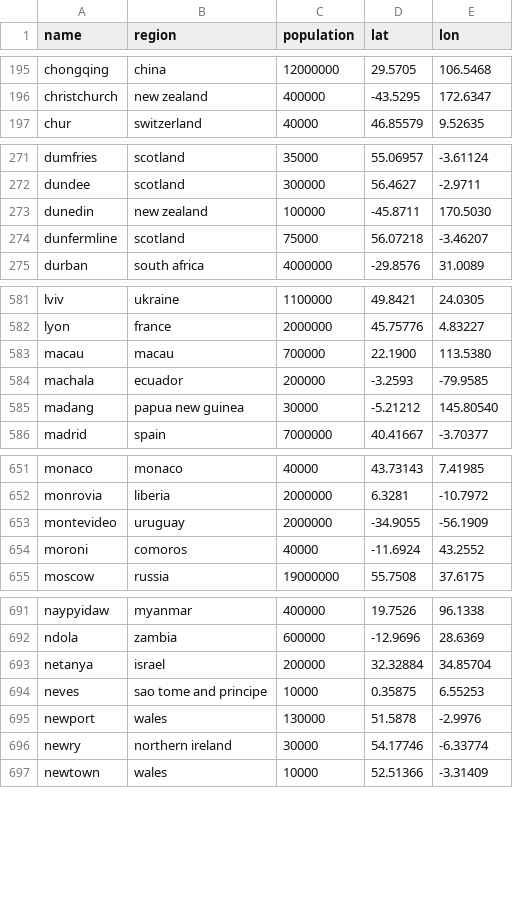
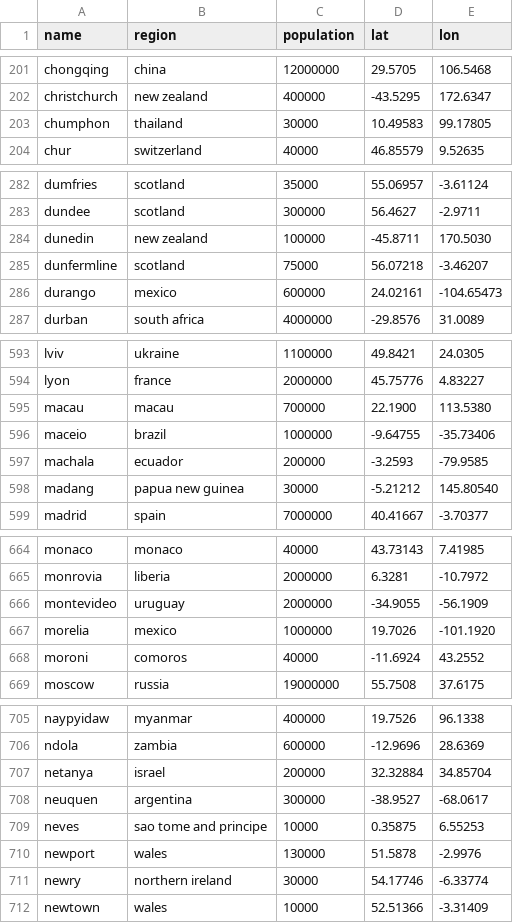
Before and after one commit to Jaza/bip39-cities-wordlist, a CSV file: csv/cities.csv, drawn as a sheet; only a part is shown, gaps mark what is left out; the diff covers the shown part only; the diff names each change by its address in the sheet, - before the commit and + after, or states it on an @@ line.

```diff
--- a/csv/cities.csv
+++ b/csv/cities.csv
+row 203: chumphon | thailand | 30000 | 10.49583 | 99.17805
+row 286: durango | mexico | 600000 | 24.02161 | -104.65473
+row 596: maceio | brazil | 1000000 | -9.64755 | -35.73406
+row 667: morelia | mexico | 1000000 | 19.7026 | -101.1920
+row 708: neuquen | argentina | 300000 | -38.9527 | -68.0617
```
Also changed, not shown: 27 added rows elsewhere in this file.
